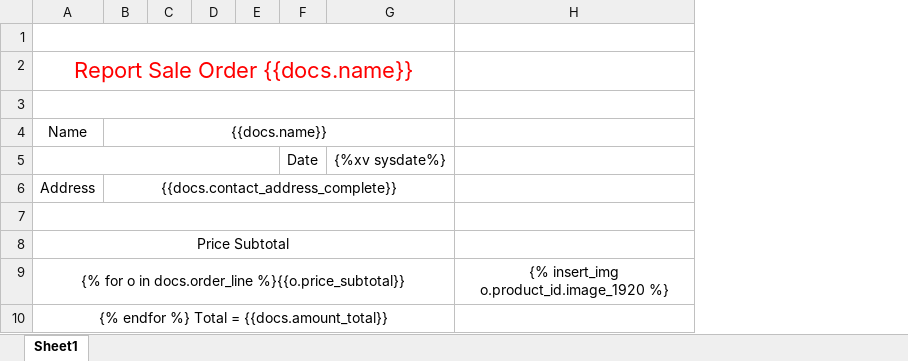
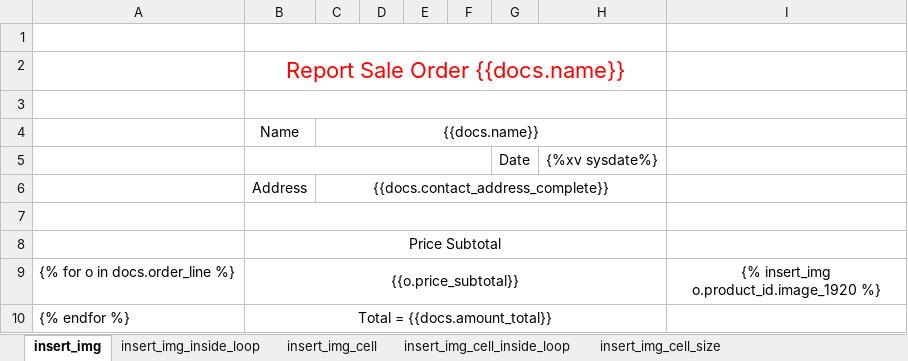
Before and after one commit to alienyst/alnas-xlsx, an Excel workbook: alnas_xlsx/static/description/example/example_with_picture_insert.xlsx, sheet insert_img, drawn as a sheet; values as stored, in another font and other column widths than the file's, no borders; removed rows and columns are numbered as before the commit, all else as after; the diff names each change by its address in the sheet, - before the commit and + after, or states it on an @@ line.

Commit message:
[IMP] alnas_xlsx: add insert image with cell fit to image size

```diff
--- a/alnas_xlsx/static/description/example/example_with_picture_insert.xlsx (sheet insert_img)
+++ b/alnas_xlsx/static/description/example/example_with_picture_insert.xlsx (sheet insert_img)
-sheet tab: Sheet1
+sheet tab: insert_img
+sheet tab: insert_img_inside_loop
+sheet tab: insert_img_cell
+sheet tab: insert_img_cell_inside_loop
+sheet tab: insert_img_cell_size
+column A, rows 9-10: {% for o in docs.order_line %} | {% endfor %}
-column C, empty
+column F, empty
-B9: {% for o in docs.order_line %}{{o.price_subtotal}}
+B9: {{o.price_subtotal}}
-B10: {% endfor %} Total = {{docs.amount_total}}
+B10: Total = {{docs.amount_total}}
```
Also changed, not shown: other sheet tabs, 4 other files.
